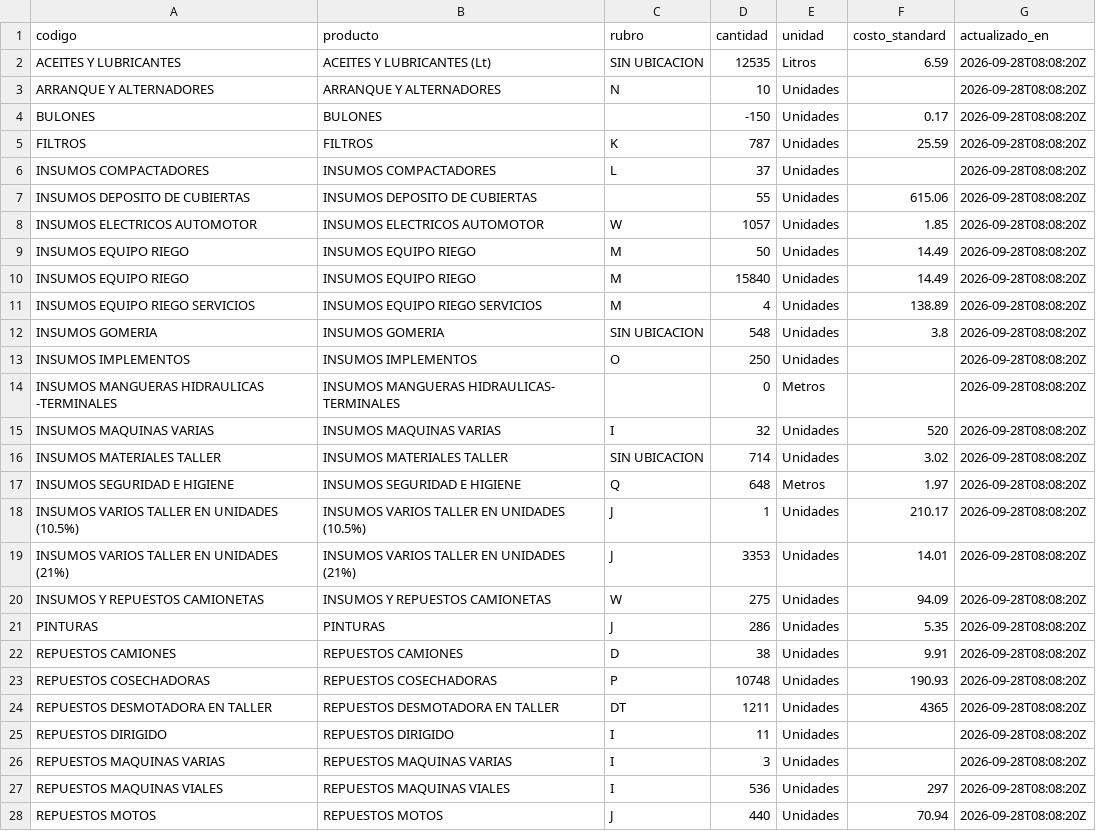
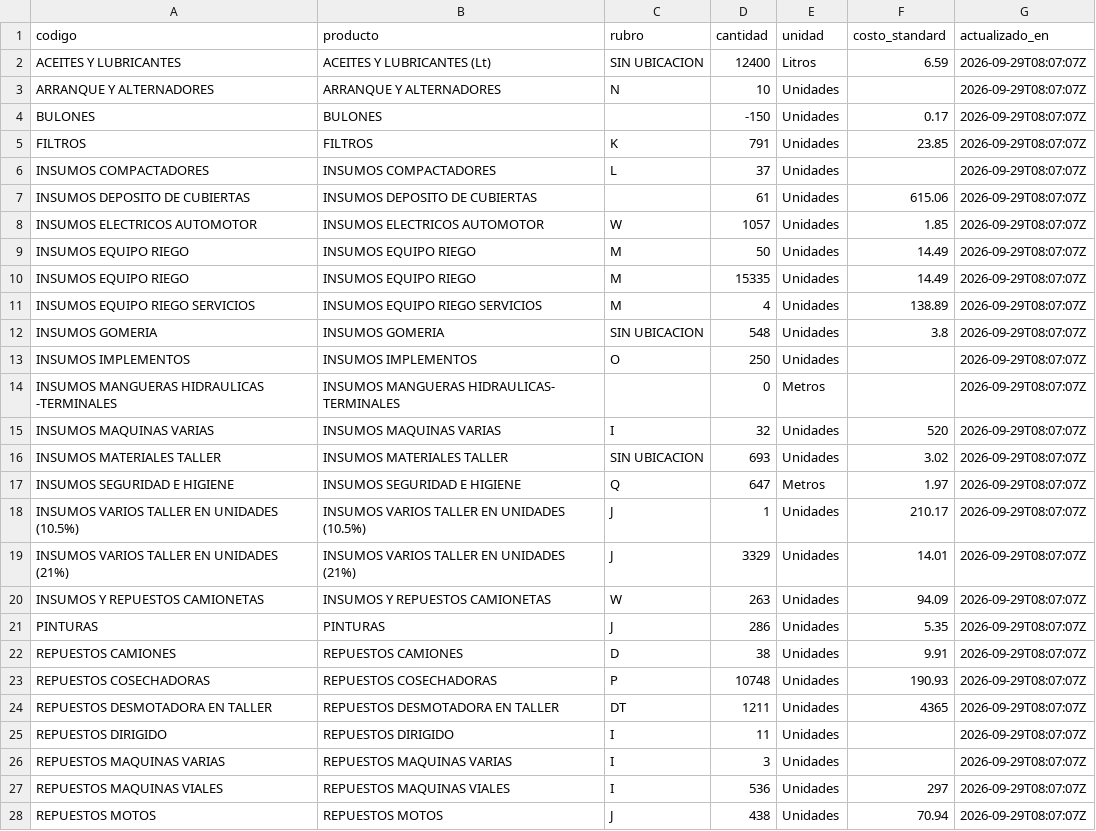
Before and after one commit to veronriosj/panel-tolloche, a CSV file: data/stock_riego.csv, drawn as a sheet; only a part is shown; the diff covers the shown part only.

```diff
--- a/data/stock_riego.csv
+++ b/data/stock_riego.csv
@@ -1,28 +1,28 @@
 codigo,producto,rubro,cantidad,unidad,costo_standard,actualizado_en
-ACEITES Y LUBRICANTES,ACEITES Y LUBRICANTES (Lt),SIN UBICACION,12535,Litros,6.59,2026-09-28T08:08:20Z
-ARRANQUE Y ALTERNADORES,ARRANQUE Y ALTERNADORES,N,10,Unidades,,2026-09-28T08:08:20Z
-BULONES,BULONES,,-150,Unidades,0.17,2026-09-28T08:08:20Z
-FILTROS,FILTROS,K,787,Unidades,25.59,2026-09-28T08:08:20Z
-INSUMOS COMPACTADORES,INSUMOS COMPACTADORES,L,37,Unidades,,2026-09-28T08:08:20Z
-INSUMOS DEPOSITO DE CUBIERTAS,INSUMOS DEPOSITO DE CUBIERTAS,,55,Unidades,615.06,2026-09-28T08:08:20Z
-INSUMOS ELECTRICOS AUTOMOTOR,INSUMOS ELECTRICOS AUTOMOTOR,W,1057,Unidades,1.85,2026-09-28T08:08:20Z
-INSUMOS EQUIPO RIEGO,INSUMOS  EQUIPO RIEGO,M,50,Unidades,14.49,2026-09-28T08:08:20Z
-INSUMOS EQUIPO RIEGO,INSUMOS  EQUIPO RIEGO,M,15840,Unidades,14.49,2026-09-28T08:08:20Z
-INSUMOS EQUIPO RIEGO SERVICIOS,INSUMOS EQUIPO RIEGO SERVICIOS,M,4,Unidades,138.89,2026-09-28T08:08:20Z
-INSUMOS GOMERIA,INSUMOS GOMERIA,SIN UBICACION,548,Unidades,3.8,2026-09-28T08:08:20Z
-INSUMOS IMPLEMENTOS,INSUMOS IMPLEMENTOS,O,250,Unidades,,2026-09-28T08:08:20Z
-INSUMOS MANGUERAS HIDRAULICAS -TERMINALES,INSUMOS MANGUERAS HIDRAULICAS- TERMINALES,,0,Metros,,2026-09-28T08:08:20Z
-INSUMOS MAQUINAS  VARIAS,INSUMOS  MAQUINAS VARIAS,I,32,Unidades,520,2026-09-28T08:08:20Z
-INSUMOS MATERIALES TALLER,INSUMOS MATERIALES TALLER,SIN UBICACION,714,Unidades,3.02,2026-09-28T08:08:20Z
-INSUMOS SEGURIDAD E HIGIENE,INSUMOS SEGURIDAD E HIGIENE,Q,648,Metros,1.97,2026-09-28T08:08:20Z
-INSUMOS VARIOS TALLER EN UNIDADES (10.5%),INSUMOS VARIOS TALLER EN UNIDADES (10.5%),J,1,Unidades,210.17,2026-09-28T08:08:20Z
-INSUMOS VARIOS TALLER EN UNIDADES (21%),INSUMOS VARIOS TALLER EN UNIDADES (21%),J,3353,Unidades,14.01,2026-09-28T08:08:20Z
-INSUMOS Y REPUESTOS CAMIONETAS,INSUMOS Y REPUESTOS CAMIONETAS,W,275,Unidades,94.09,2026-09-28T08:08:20Z
-PINTURAS,PINTURAS,J,286,Unidades,5.35,2026-09-28T08:08:20Z
-REPUESTOS CAMIONES,REPUESTOS CAMIONES,D,38,Unidades,9.91,2026-09-28T08:08:20Z
-REPUESTOS COSECHADORAS,REPUESTOS COSECHADORAS,P,10748,Unidades,190.93,2026-09-28T08:08:20Z
-REPUESTOS DESMOTADORA EN TALLER,REPUESTOS DESMOTADORA EN TALLER,DT,1211,Unidades,4365,2026-09-28T08:08:20Z
-REPUESTOS DIRIGIDO,REPUESTOS DIRIGIDO,I,11,Unidades,,2026-09-28T08:08:20Z
-REPUESTOS MAQUINAS VARIAS,REPUESTOS MAQUINAS VARIAS,I,3,Unidades,,2026-09-28T08:08:20Z
-REPUESTOS MAQUINAS VIALES,REPUESTOS MAQUINAS VIALES,I,536,Unidades,297,2026-09-28T08:08:20Z
-REPUESTOS MOTOS,REPUESTOS MOTOS,J,440,Unidades,70.94,2026-09-28T08:08:20Z
+ACEITES Y LUBRICANTES,ACEITES Y LUBRICANTES (Lt),SIN UBICACION,12400,Litros,6.59,2026-09-29T08:07:07Z
+ARRANQUE Y ALTERNADORES,ARRANQUE Y ALTERNADORES,N,10,Unidades,,2026-09-29T08:07:07Z
+BULONES,BULONES,,-150,Unidades,0.17,2026-09-29T08:07:07Z
+FILTROS,FILTROS,K,791,Unidades,23.85,2026-09-29T08:07:07Z
+INSUMOS COMPACTADORES,INSUMOS COMPACTADORES,L,37,Unidades,,2026-09-29T08:07:07Z
+INSUMOS DEPOSITO DE CUBIERTAS,INSUMOS DEPOSITO DE CUBIERTAS,,61,Unidades,615.06,2026-09-29T08:07:07Z
+INSUMOS ELECTRICOS AUTOMOTOR,INSUMOS ELECTRICOS AUTOMOTOR,W,1057,Unidades,1.85,2026-09-29T08:07:07Z
+INSUMOS EQUIPO RIEGO,INSUMOS  EQUIPO RIEGO,M,50,Unidades,14.49,2026-09-29T08:07:07Z
+INSUMOS EQUIPO RIEGO,INSUMOS  EQUIPO RIEGO,M,15335,Unidades,14.49,2026-09-29T08:07:07Z
+INSUMOS EQUIPO RIEGO SERVICIOS,INSUMOS EQUIPO RIEGO SERVICIOS,M,4,Unidades,138.89,2026-09-29T08:07:07Z
+INSUMOS GOMERIA,INSUMOS GOMERIA,SIN UBICACION,548,Unidades,3.8,2026-09-29T08:07:07Z
+INSUMOS IMPLEMENTOS,INSUMOS IMPLEMENTOS,O,250,Unidades,,2026-09-29T08:07:07Z
+INSUMOS MANGUERAS HIDRAULICAS -TERMINALES,INSUMOS MANGUERAS HIDRAULICAS- TERMINALES,,0,Metros,,2026-09-29T08:07:07Z
+INSUMOS MAQUINAS  VARIAS,INSUMOS  MAQUINAS VARIAS,I,32,Unidades,520,2026-09-29T08:07:07Z
+INSUMOS MATERIALES TALLER,INSUMOS MATERIALES TALLER,SIN UBICACION,693,Unidades,3.02,2026-09-29T08:07:07Z
+INSUMOS SEGURIDAD E HIGIENE,INSUMOS SEGURIDAD E HIGIENE,Q,647,Metros,1.97,2026-09-29T08:07:07Z
+INSUMOS VARIOS TALLER EN UNIDADES (10.5%),INSUMOS VARIOS TALLER EN UNIDADES (10.5%),J,1,Unidades,210.17,2026-09-29T08:07:07Z
+INSUMOS VARIOS TALLER EN UNIDADES (21%),INSUMOS VARIOS TALLER EN UNIDADES (21%),J,3329,Unidades,14.01,2026-09-29T08:07:07Z
+INSUMOS Y REPUESTOS CAMIONETAS,INSUMOS Y REPUESTOS CAMIONETAS,W,263,Unidades,94.09,2026-09-29T08:07:07Z
+PINTURAS,PINTURAS,J,286,Unidades,5.35,2026-09-29T08:07:07Z
+REPUESTOS CAMIONES,REPUESTOS CAMIONES,D,38,Unidades,9.91,2026-09-29T08:07:07Z
+REPUESTOS COSECHADORAS,REPUESTOS COSECHADORAS,P,10748,Unidades,190.93,2026-09-29T08:07:07Z
+REPUESTOS DESMOTADORA EN TALLER,REPUESTOS DESMOTADORA EN TALLER,DT,1211,Unidades,4365,2026-09-29T08:07:07Z
+REPUESTOS DIRIGIDO,REPUESTOS DIRIGIDO,I,11,Unidades,,2026-09-29T08:07:07Z
+REPUESTOS MAQUINAS VARIAS,REPUESTOS MAQUINAS VARIAS,I,3,Unidades,,2026-09-29T08:07:07Z
+REPUESTOS MAQUINAS VIALES,REPUESTOS MAQUINAS VIALES,I,536,Unidades,297,2026-09-29T08:07:07Z
+REPUESTOS MOTOS,REPUESTOS MOTOS,J,438,Unidades,70.94,2026-09-29T08:07:07Z
```
Also changed, not shown: 10 edited cells elsewhere in this file, 4 other files.
